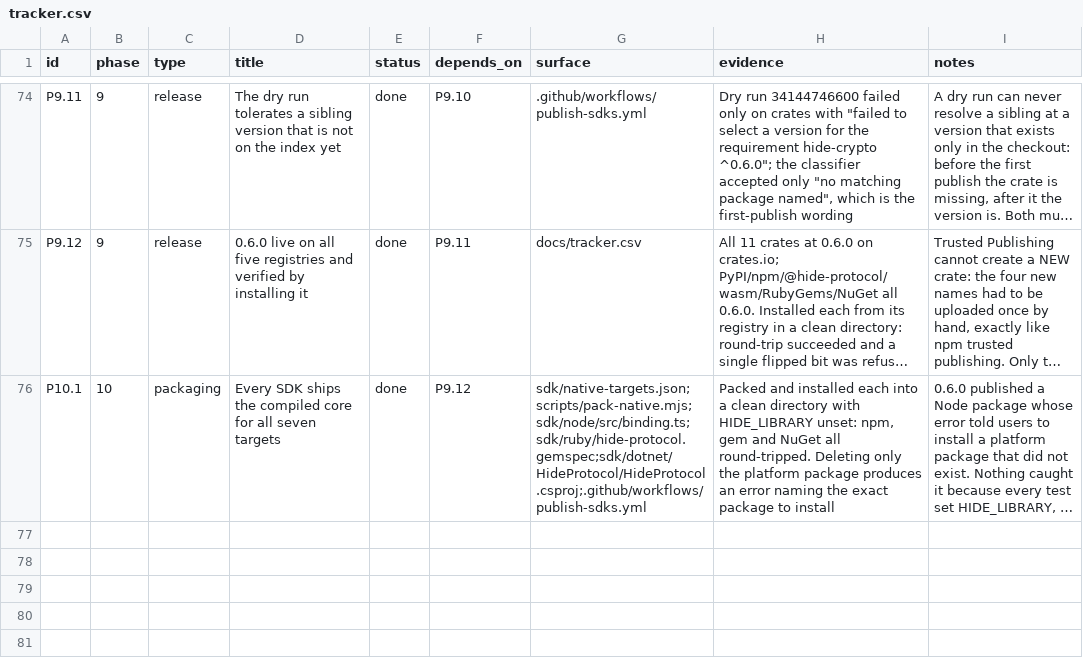
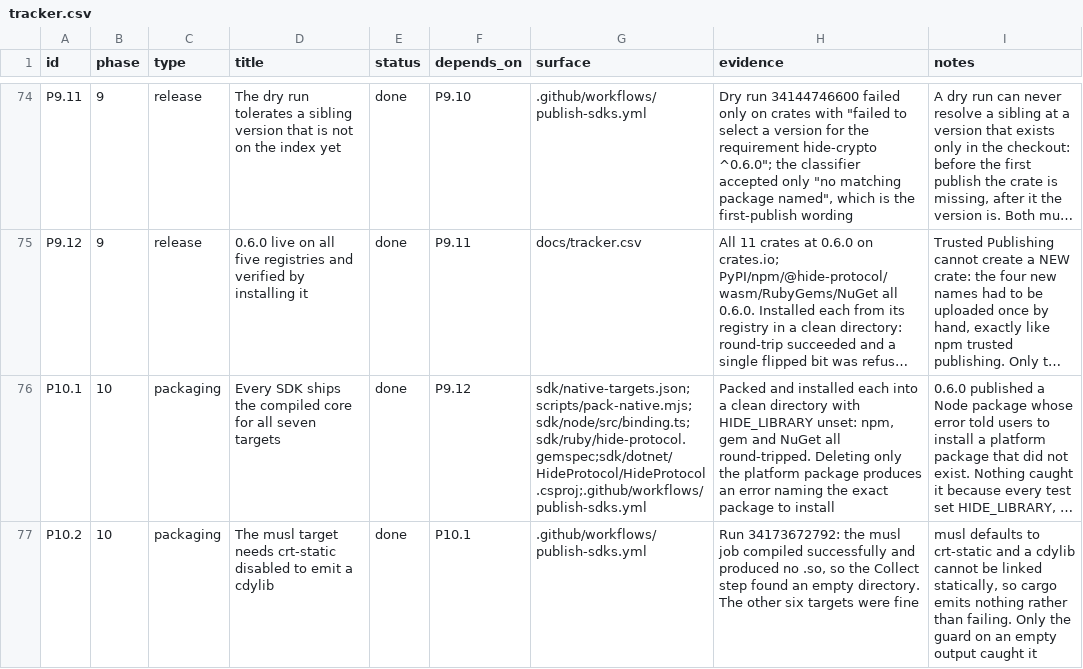
Before and after one commit to hide-protocol/hide, a CSV file: docs/tracker.csv, drawn as a sheet; only a part is shown, gaps mark what is left out; long unchanged cells end in …; the diff names each change by its address in the sheet, - before the commit and + after, or states it on an @@ line.

Commit message:
fix(ci): disable crt-static so the musl target emits a shared library

```diff
--- a/docs/tracker.csv
+++ b/docs/tracker.csv
+row 77: P10.2 | 10 | packaging | The musl target needs crt-static disabled to emit a cdylib | done | P10.1 | .github/workflows/publish-sdks.yml | Run 34173672792: the musl job compiled successfully and produced no .so, so the Collect step found an empty directory. The other six targets were fine | musl defaults to crt-static and a cdylib cannot be linked statically, so cargo emits nothing rather than failing. Only the guard on an empty output caught it
```
Also changed, not shown: 1 other file.
